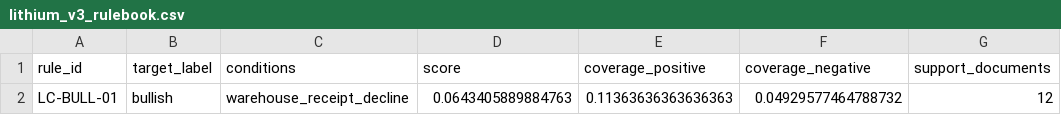
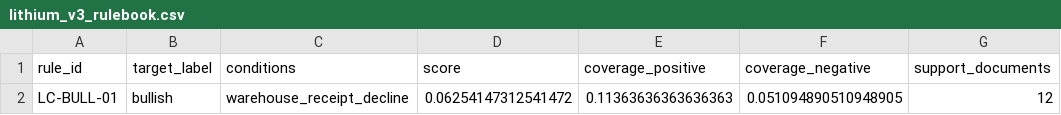
Before and after one commit to chiiiiiiing/Gonghangbei, a CSV file: data/research/lithium_v3_rulebook.csv, drawn as a sheet; only a part is shown; the diff names each change by its address in the sheet, - before the commit and + after, or states it on an @@ line.

```diff
--- a/data/research/lithium_v3_rulebook.csv
+++ b/data/research/lithium_v3_rulebook.csv
-D2 (score): 0.0643405889884763
+D2 (score): 0.06254147312541472
-F2 (coverage_negative): 0.04929577464788732
+F2 (coverage_negative): 0.051094890510948905
```
Also changed, not shown: 10 other files.
